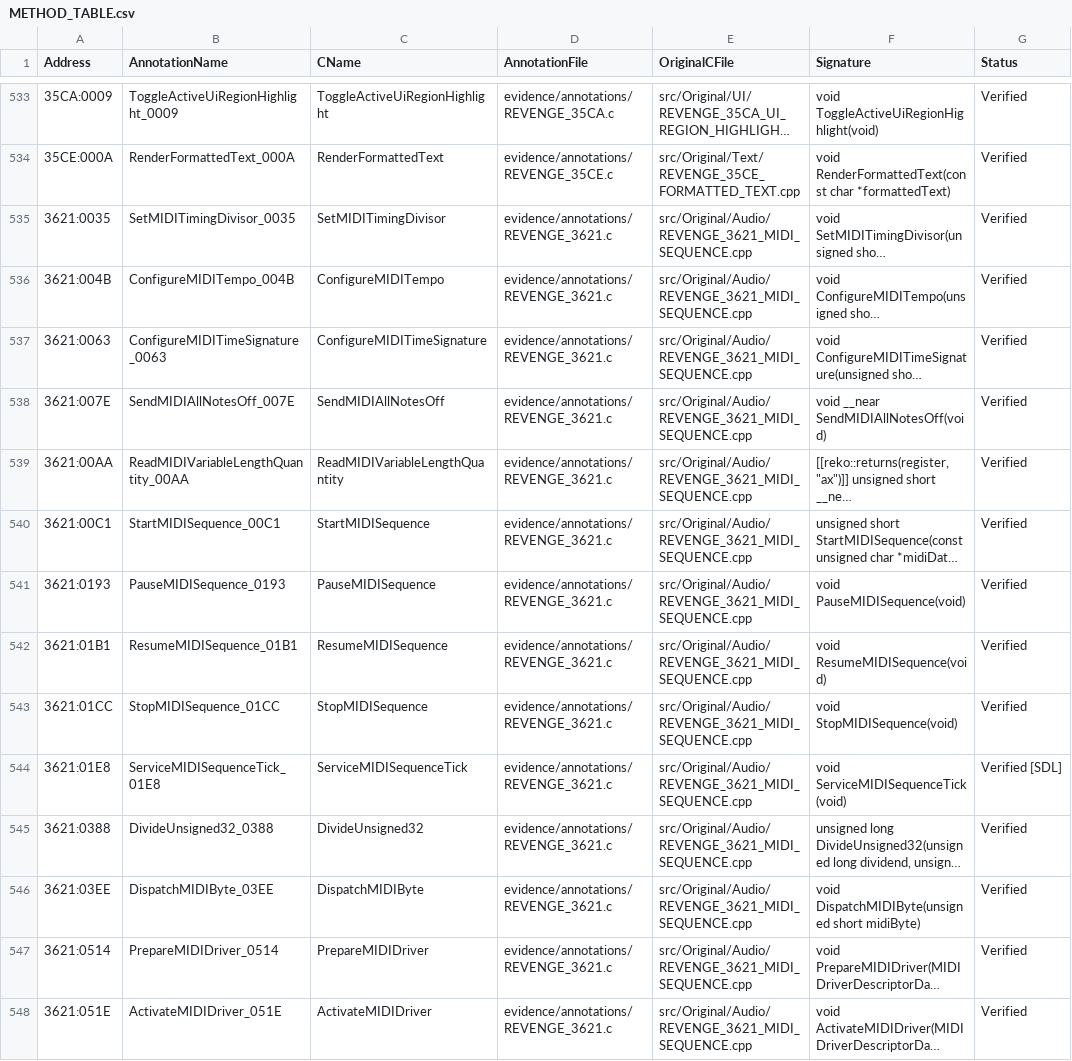
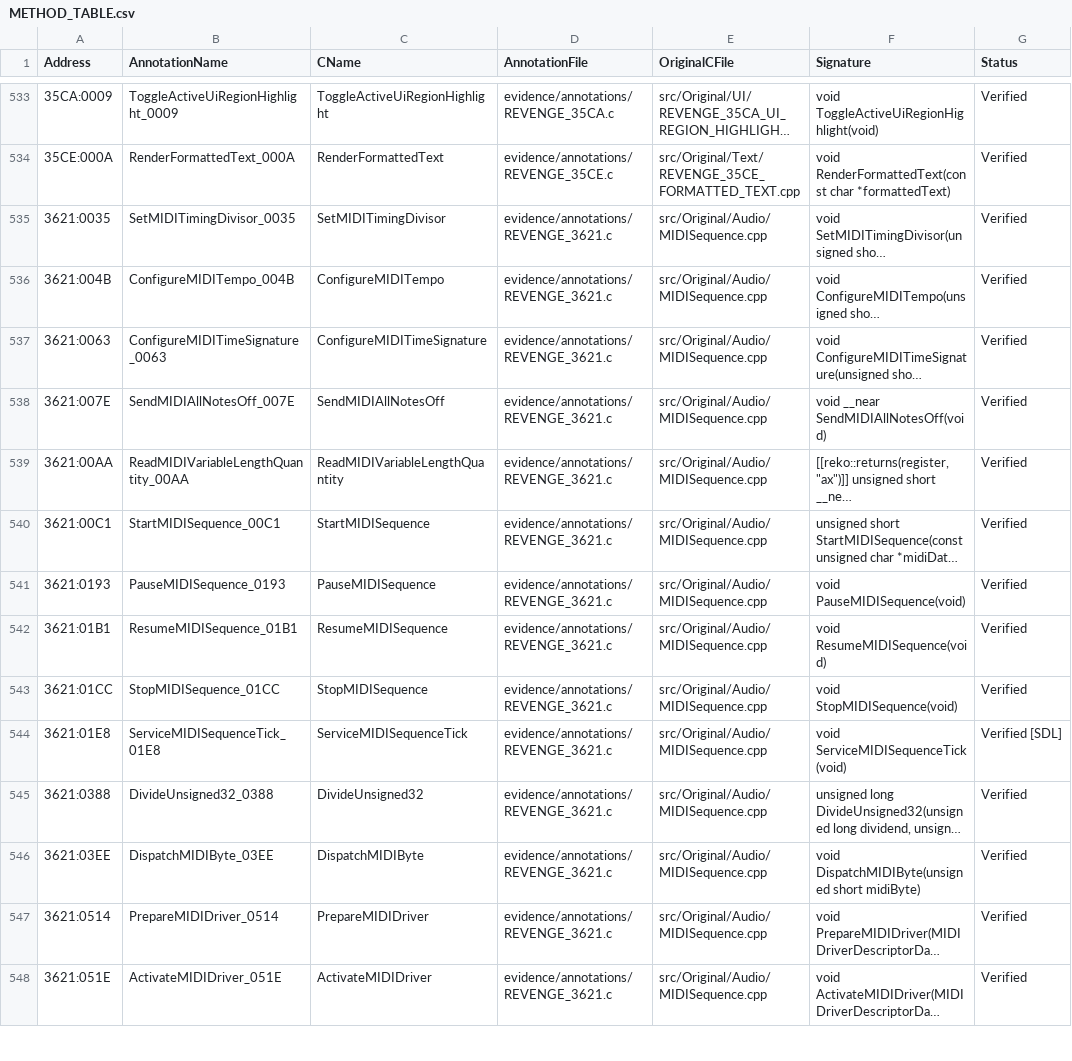
Before and after one commit to telltaleatheist/revenge-re, a CSV file: docs/METHOD_TABLE.csv, drawn as a sheet; only a part is shown, gaps mark what is left out; long unchanged cells end in …; the diff covers the shown part only; the diff names each change by its address in the sheet, - before the commit and + after, or states it on an @@ line.

```diff
--- a/docs/METHOD_TABLE.csv
+++ b/docs/METHOD_TABLE.csv
-E535:E548 (OriginalCFile): src/Original/Audio/REVENGE_3621_MIDI_SEQUENCE.cpp
+E535:E548 (OriginalCFile): src/Original/Audio/MIDISequence.cpp
```
Also changed, not shown: 112 edited cells elsewhere in this file, docs/RENAMES.tsv, docs/SOURCE_CONVERSION_TABLE.csv, 14 other files.
